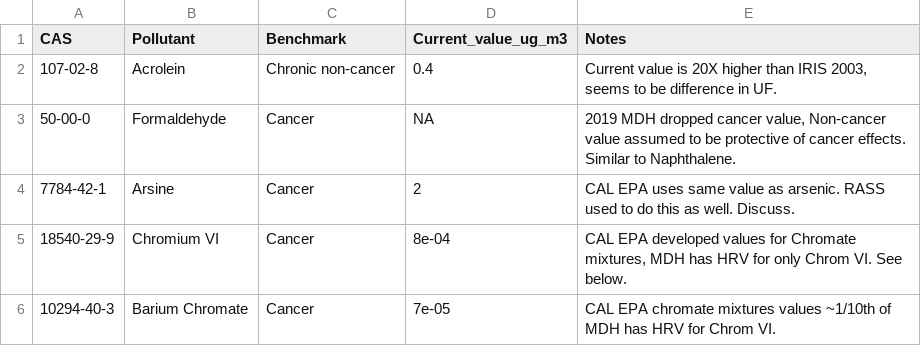
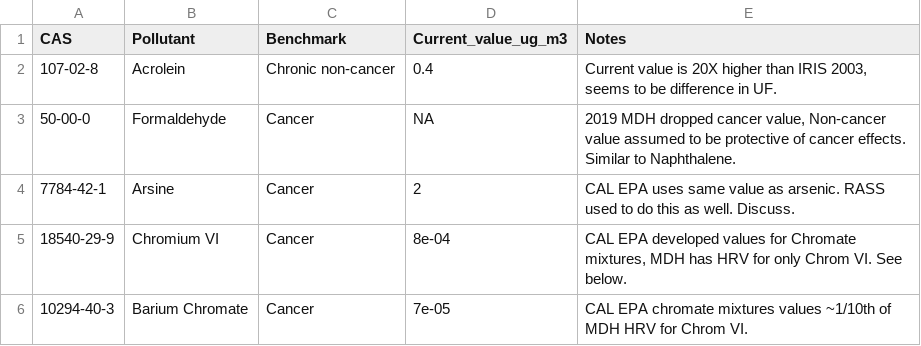
Before and after one commit to MPCA-air/health-values, a CSV file: IHBs_to_review.csv, drawn as a sheet.

Commit message:
Update IHBs_to_review.csv

```diff
--- a/IHBs_to_review.csv
+++ b/IHBs_to_review.csv
@@ -5,2 +5,2 @@ CAS,Pollutant,Benchmark,Current_value_ug_m3,Notes
 "18540-29-9","Chromium VI","Cancer",8e-04,"CAL EPA developed values for Chromate mixtures, MDH has HRV for only Chrom VI. See below."
-"10294-40-3","Barium Chromate","Cancer",7e-05,"CAL EPA chromate mixtures values ~1/10th of MDH has HRV for Chrom VI."
+"10294-40-3","Barium Chromate","Cancer",7e-05,"CAL EPA chromate mixtures values ~1/10th of MDH HRV for Chrom VI."
```
